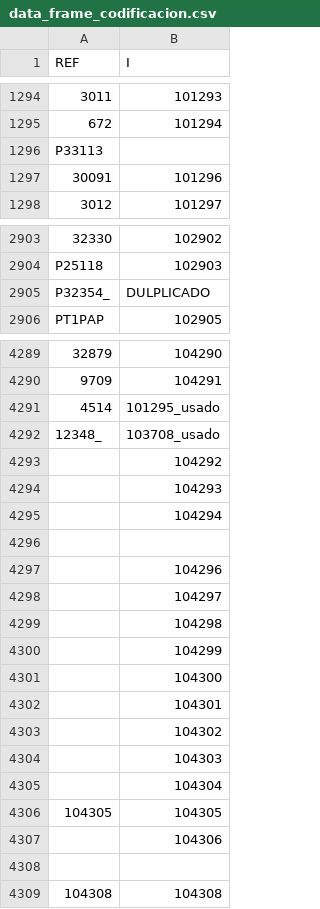
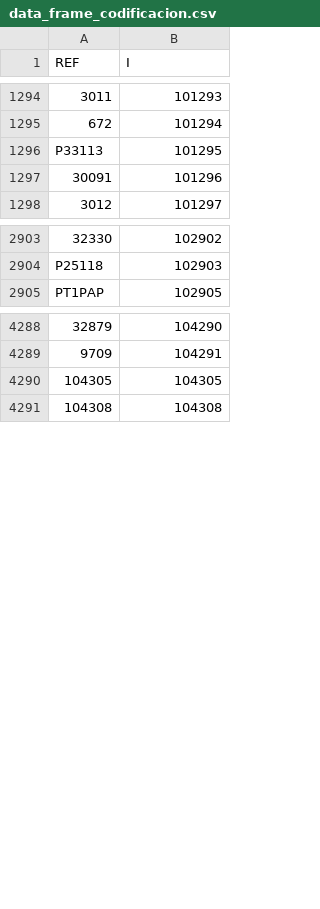
Before and after one commit to INFINITY-RUBER/FERREFER_PASTO, a CSV file: data_frame_codificacion.csv, drawn as a sheet; only a part is shown, gaps mark what is left out; the diff covers the shown part only; the diff names each change by its address in the sheet, - before the commit and + after, or states it on an @@ line.

Commit message:
se quitan las espacios vacios

```diff
--- a/data_frame_codificacion.csv
+++ b/data_frame_codificacion.csv
-B1296 (I): (empty)
+B1296 (I): 101295
-row 2905: P32354_ | DULPLICADO
-row 4291: 4514 | 101295_usado
-row 4292: 12348_ | 103708_usado
-row 4293:  | 104292
-row 4294:  | 104293
-row 4295:  | 104294
-row 4296: (empty)
-row 4297:  | 104296
-row 4298:  | 104297
-row 4299:  | 104298
-row 4300:  | 104299
-row 4301:  | 104300
-row 4302:  | 104301
-row 4303:  | 104302
-row 4304:  | 104303
-row 4305:  | 104304
-row 4307:  | 104306
-row 4308: (empty)
```
Also changed, not shown: 1 edited cell elsewhere in this file.
